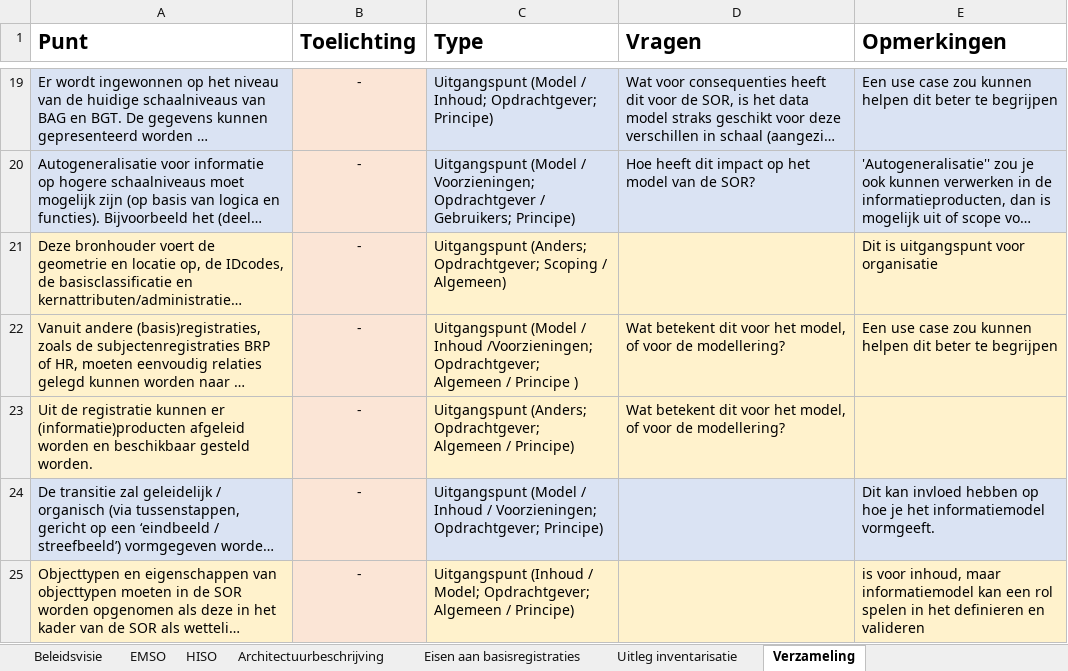
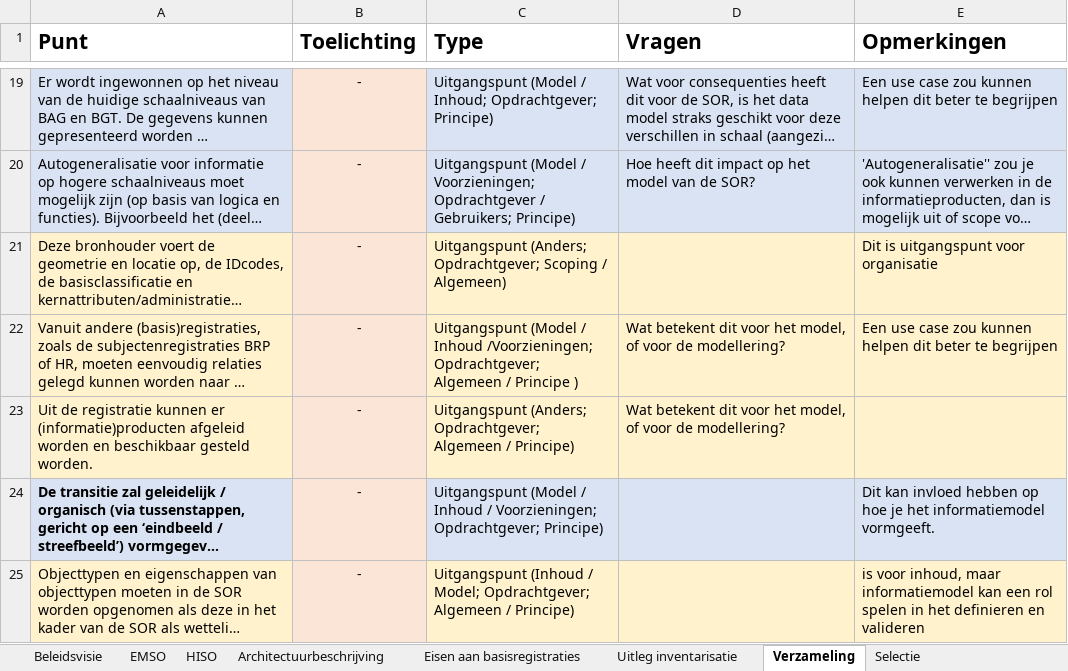
Before and after one commit to Geonovum/disgeo-imsor, an Excel workbook: modelleerprincipes/inventarisatie-uitgangpunten.xlsx, sheet Verzameling, drawn as a sheet; only a part is shown, gaps mark what is left out; long unchanged cells end in …; values as stored, in another font and other column widths than the file's, no borders; the diff covers the shown part only; the diff names each change by its address in the sheet, - before the commit and + after, or states it on an @@ line.

```diff
--- a/modelleerprincipes/inventarisatie-uitgangpunten.xlsx (sheet Verzameling)
+++ b/modelleerprincipes/inventarisatie-uitgangpunten.xlsx (sheet Verzameling)
+sheet tab: Selectie
-A24 bold: off
+A24 bold: on
```
Also changed, not shown: 1 edited cell and cell formats elsewhere in this sheet.
